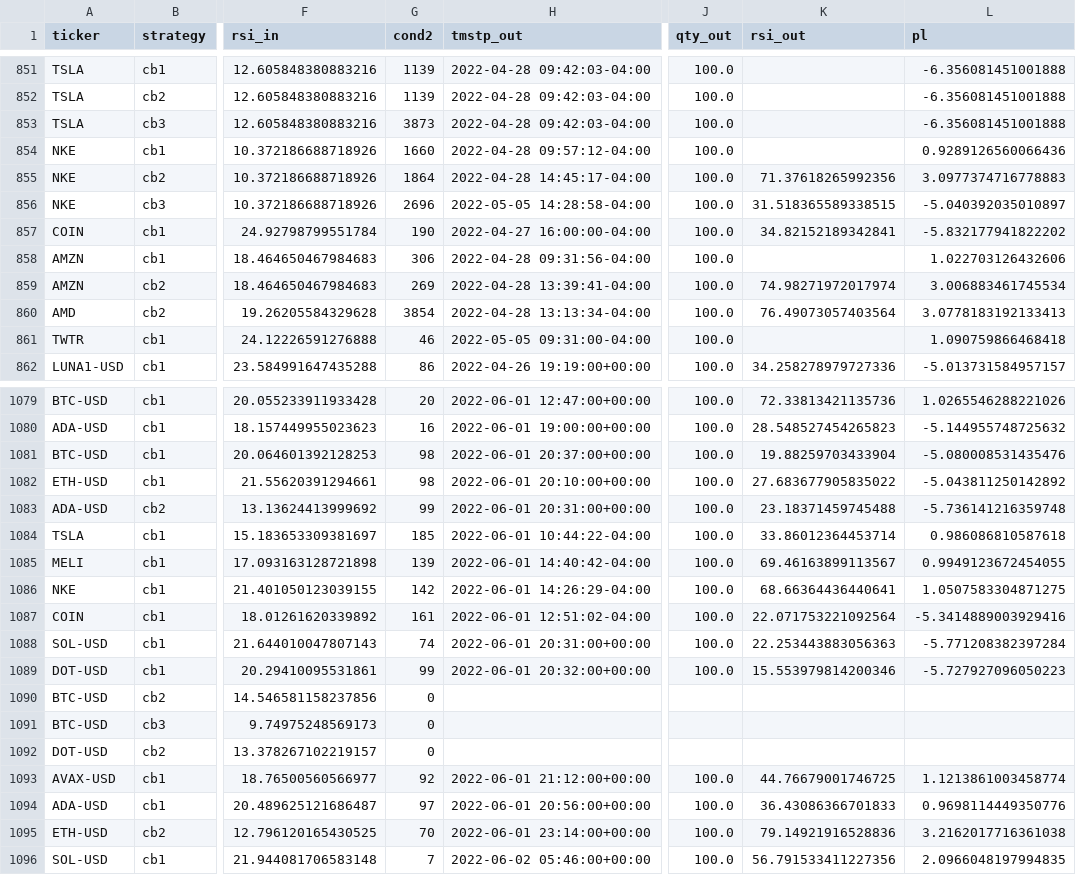
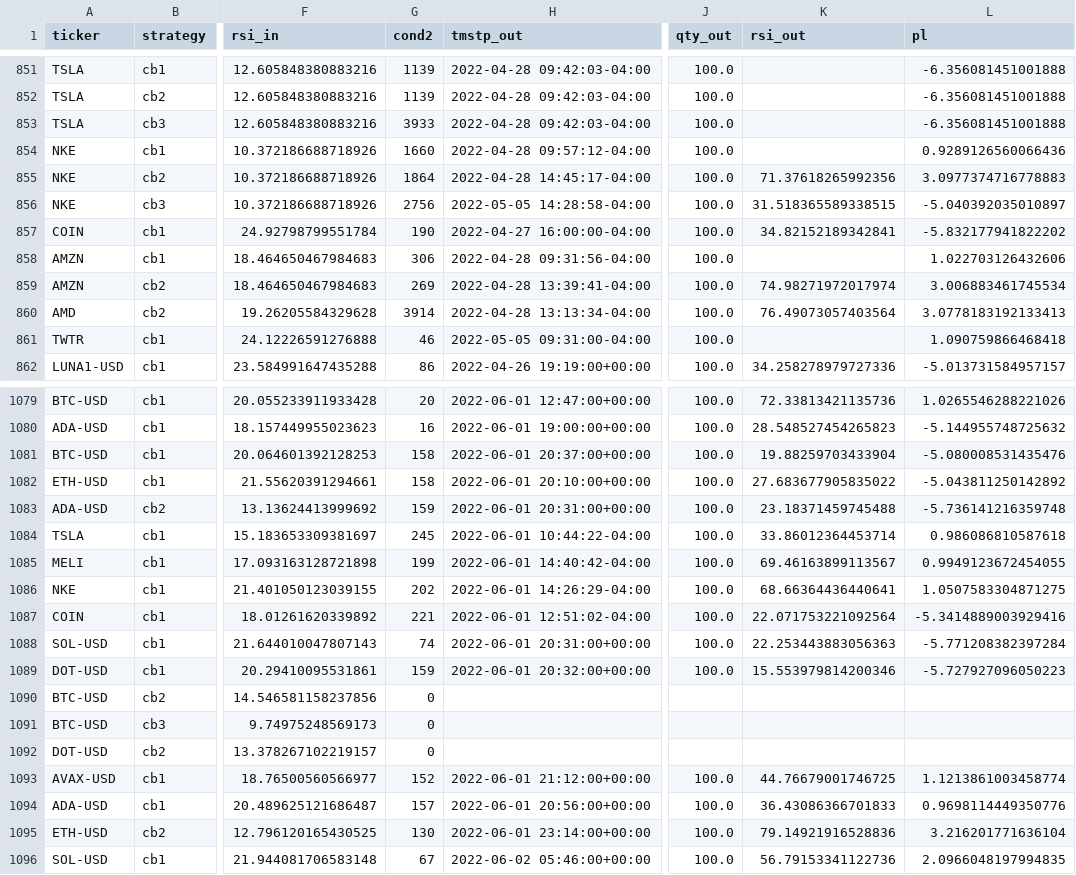
Before and after one commit to sjuanandres0/Chewbacca, a CSV file: tds.csv, drawn as a sheet; only a part is shown, gaps mark what is left out; the diff covers the shown part only; the diff names each change by its address in the sheet, - before the commit and + after, or states it on an @@ line.

```diff
--- a/tds.csv
+++ b/tds.csv
-G853 (cond2): 3873
+G853 (cond2): 3933
-G856 (cond2): 2696
+G856 (cond2): 2756
-G860 (cond2): 3854
+G860 (cond2): 3914
-G1081:G1082 (cond2): 98
+G1081:G1082 (cond2): 158
-G1083 (cond2): 99
+G1083 (cond2): 159
-G1084 (cond2): 185
+G1084 (cond2): 245
-G1085 (cond2): 139
+G1085 (cond2): 199
-G1086 (cond2): 142
+G1086 (cond2): 202
-G1087 (cond2): 161
+G1087 (cond2): 221
-G1089 (cond2): 99
+G1089 (cond2): 159
-G1093 (cond2): 92
+G1093 (cond2): 152
-G1094 (cond2): 97
+G1094 (cond2): 157
-G1095 (cond2): 70
+G1095 (cond2): 130
-L1095 (pl): 3.2162017716361038
+L1095 (pl): 3.216201771636104
-G1096 (cond2): 7
+G1096 (cond2): 67
-K1096 (rsi_out): 56.791533411227356
+K1096 (rsi_out): 56.79153341122736
```
Also changed, not shown: 22 edited cells elsewhere in this file.
